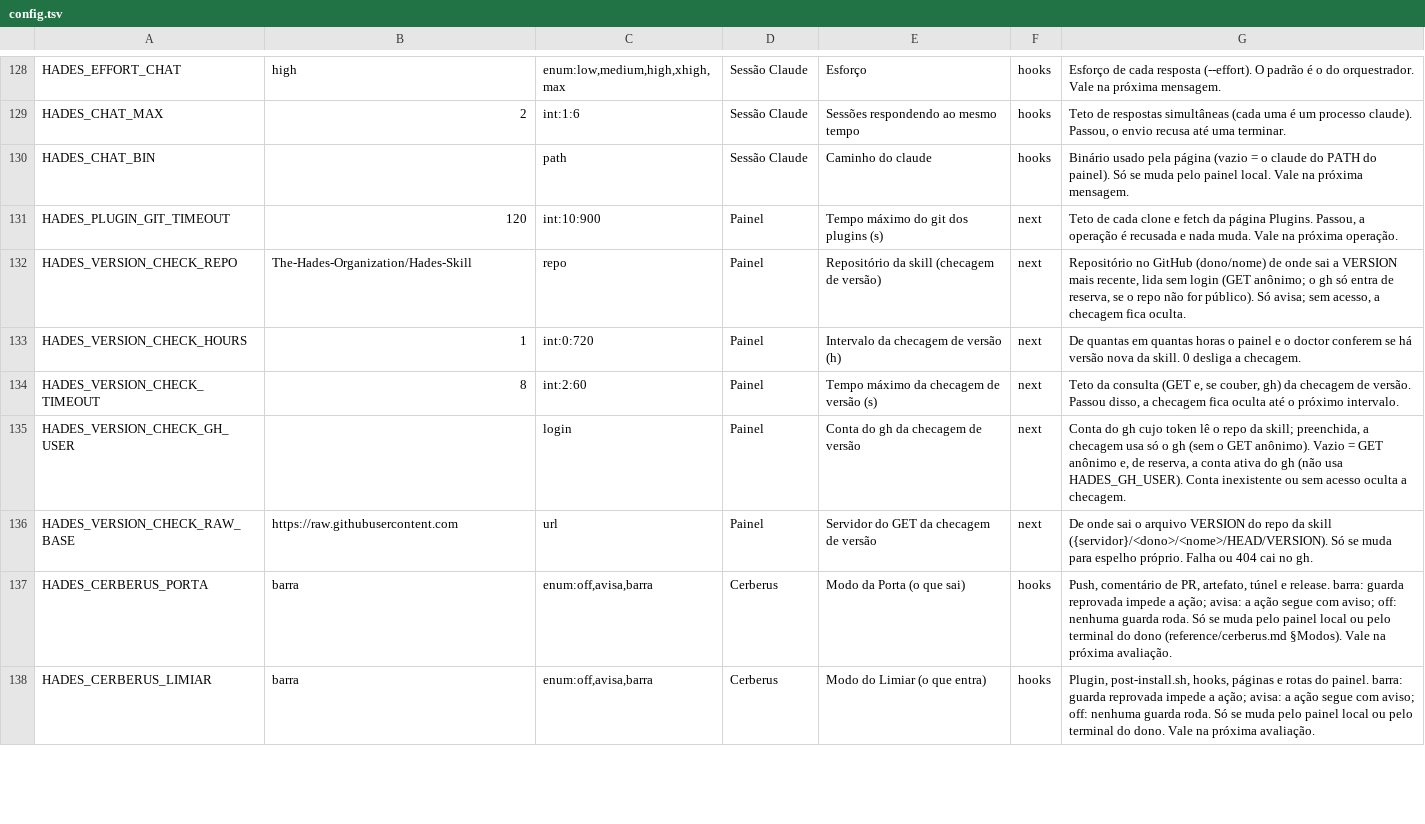
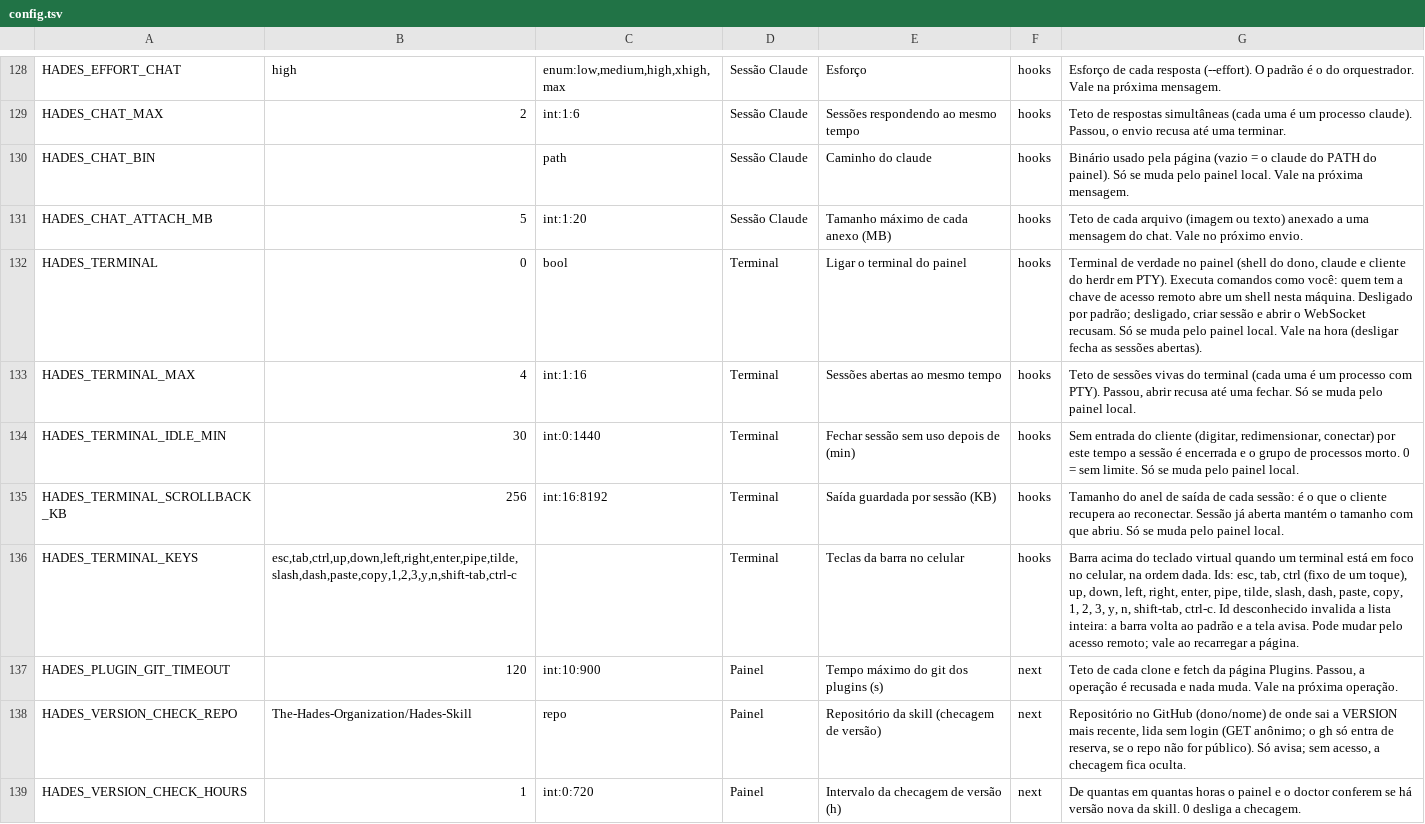
Before and after one commit to The-Hades-Organization/Hades-Skill, a TSV file: kit/config.tsv, drawn as a sheet; only a part is shown, gaps mark what is left out; the shorter side is filled out with more unchanged rows.

Commit message:
chore: release 6.2.0 (terminal no painel, Claude e Herdr no celular)

```diff
--- a/kit/config.tsv
+++ b/kit/config.tsv
@@ -130,2 +130,8 @@ HADES_CHAT_MAX	2	int:1:6	Sessão Claude	Sessões respondendo ao mesmo tempo	hook
 HADES_CHAT_BIN		path	Sessão Claude	Caminho do claude	hooks	Binário usado pela página (vazio = o claude do PATH do painel). Só se muda pelo painel local. Vale na próxima mensagem.
+HADES_CHAT_ATTACH_MB	5	int:1:20	Sessão Claude	Tamanho máximo de cada anexo (MB)	hooks	Teto de cada arquivo (imagem ou texto) anexado a uma mensagem do chat. Vale no próximo envio.
+HADES_TERMINAL	0	bool	Terminal	Ligar o terminal do painel	hooks	Terminal de verdade no painel (shell do dono, claude e cliente do herdr em PTY). Executa comandos como você: quem tem a chave de acesso remoto abre um shell nesta máquina. Desligado por padrão; desligado, criar sessão e abrir o WebSocket recusam. Só se muda pelo painel local. Vale na hora (desligar fecha as sessões abertas).
+HADES_TERMINAL_MAX	4	int:1:16	Terminal	Sessões abertas ao mesmo tempo	hooks	Teto de sessões vivas do terminal (cada uma é um processo com PTY). Passou, abrir recusa até uma fechar. Só se muda pelo painel local.
+HADES_TERMINAL_IDLE_MIN	30	int:0:1440	Terminal	Fechar sessão sem uso depois de (min)	hooks	Sem entrada do cliente (digitar, redimensionar, conectar) por este tempo a sessão é encerrada e o grupo de processos morto. 0 = sem limite. Só se muda pelo painel local.
+HADES_TERMINAL_SCROLLBACK_KB	256	int:16:8192	Terminal	Saída guardada por sessão (KB)	hooks	Tamanho do anel de saída de cada sessão: é o que o cliente recupera ao reconectar. Sessão já aberta mantém o tamanho com que abriu. Só se muda pelo painel local.
+HADES_TERMINAL_KEYS	esc,tab,ctrl,up,down,left,right,enter,pipe,tilde,slash,dash,paste,copy,1,2,3,y,n,shift-tab,ctrl-c		Terminal	Teclas da barra no celular	hooks	Barra acima do teclado virtual quando um terminal está em foco no celular, na ordem dada. Ids: esc, tab, ctrl (fixo de um toque), up, down, left, right, enter, pipe, tilde, slash, dash, paste, copy, 1, 2, 3, y, n, shift-tab, ctrl-c. Id desconhecido invalida a lista inteira: a barra volta ao padrão e a tela avisa. Pode mudar pelo acesso remoto; vale ao recarregar a página.
 HADES_PLUGIN_GIT_TIMEOUT	120	int:10:900	Painel	Tempo máximo do git dos plugins (s)	next	Teto de cada clone e fetch da página Plugins. Passou, a operação é recusada e nada muda. Vale na próxima operação.
```
Also changed, not shown: 50 other files.
